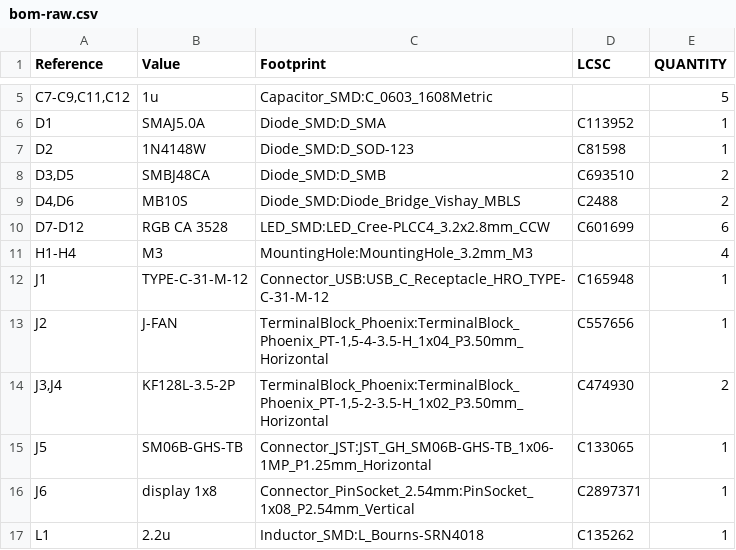
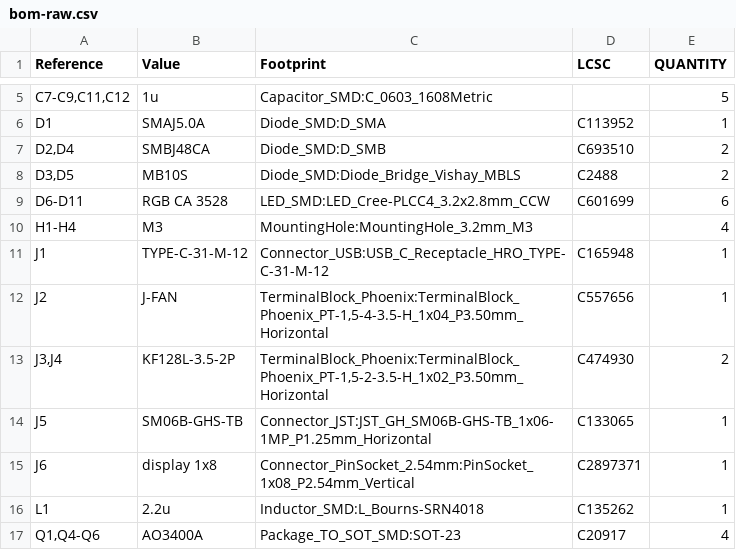
Before and after one commit to metcalf/shop-exhaust-control, a CSV file: pcb/reports/bom-raw.csv, drawn as a sheet; only a part is shown, gaps mark what is left out; the shorter side is filled out with more unchanged rows.

```diff
--- a/pcb/reports/bom-raw.csv
+++ b/pcb/reports/bom-raw.csv
@@ -6,6 +6,5 @@
 "D1","SMAJ5.0A","Diode_SMD:D_SMA","C113952","1"
-"D2","1N4148W","Diode_SMD:D_SOD-123","C81598","1"
-"D3,D5","SMBJ48CA","Diode_SMD:D_SMB","C693510","2"
-"D4,D6","MB10S","Diode_SMD:Diode_Bridge_Vishay_MBLS","C2488","2"
-"D7-D12","RGB CA 3528","LED_SMD:LED_Cree-PLCC4_3.2x2.8mm_CCW","C601699","6"
+"D2,D4","SMBJ48CA","Diode_SMD:D_SMB","C693510","2"
+"D3,D5","MB10S","Diode_SMD:Diode_Bridge_Vishay_MBLS","C2488","2"
+"D6-D11","RGB CA 3528","LED_SMD:LED_Cree-PLCC4_3.2x2.8mm_CCW","C601699","6"
 "H1-H4","M3","MountingHole:MountingHole_3.2mm_M3","","4"
```
Also changed, not shown: 15 other files.
